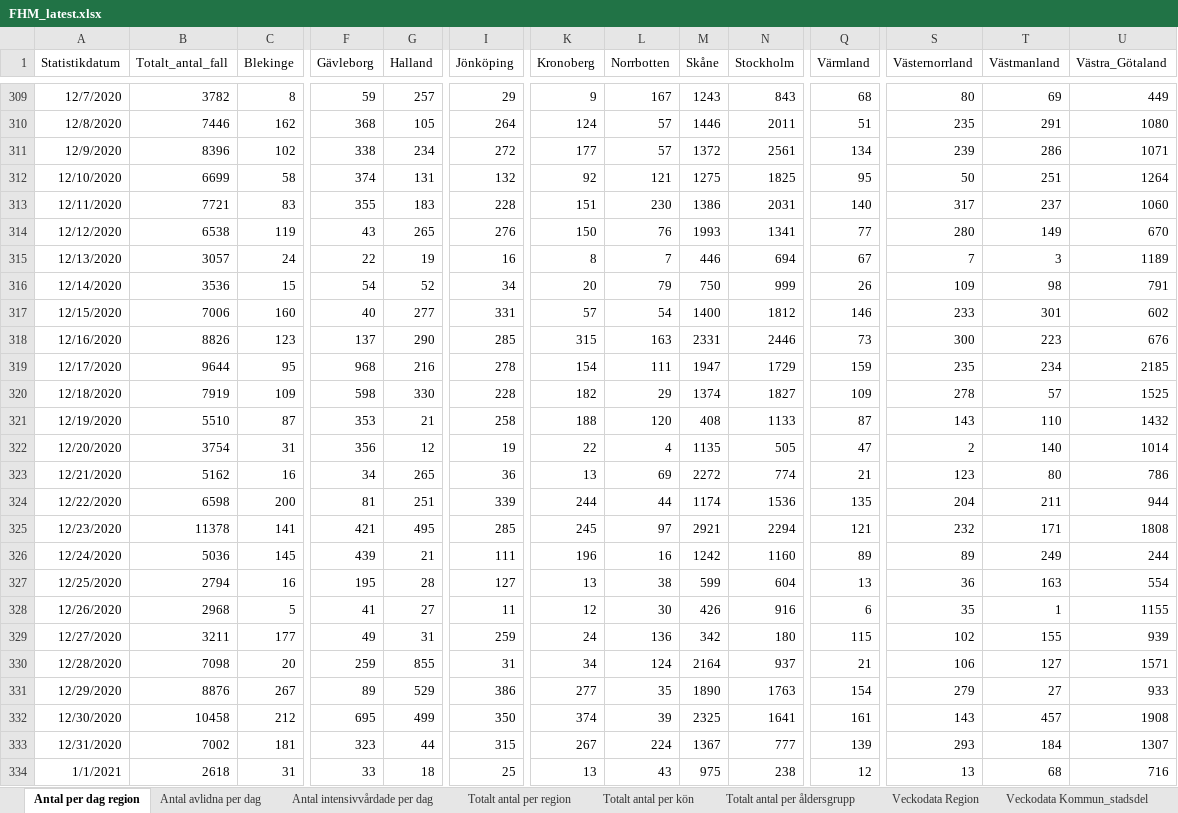
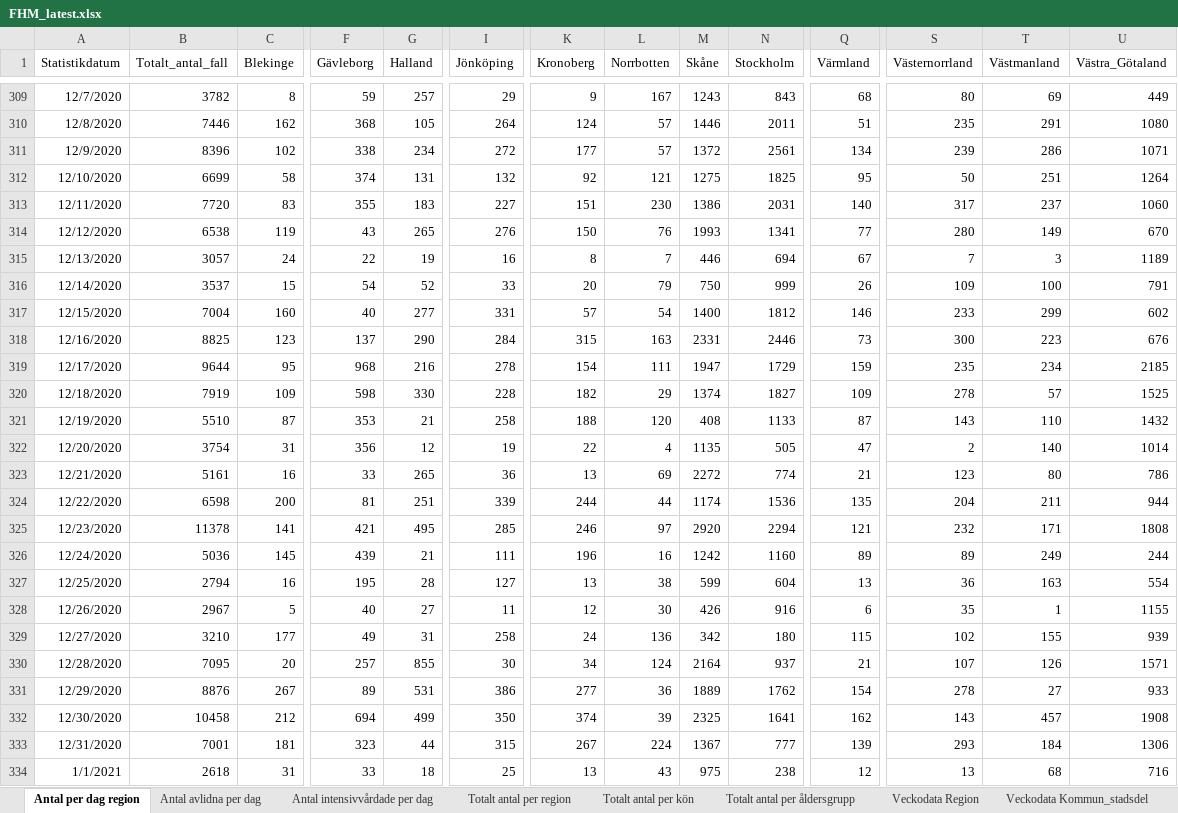
Before and after one commit to adamaltmejd/sse_cern, an Excel workbook: data/FHM/FHM_latest.xlsx, sheet Antal per dag region, drawn as a sheet; only a part is shown, gaps mark what is left out; values as stored, in another font and other column widths than the file's, no borders; the diff covers the shown part only; the diff names each change by its address in the sheet, - before the commit and + after, or states it on an @@ line.

```diff
--- a/data/FHM/FHM_latest.xlsx (sheet Antal per dag region)
+++ b/data/FHM/FHM_latest.xlsx (sheet Antal per dag region)
-B313 (Totalt_antal_fall): 7721
+B313 (Totalt_antal_fall): 7720
-I313 (Jönköping): 228
+I313 (Jönköping): 227
-B316 (Totalt_antal_fall): 3536
+B316 (Totalt_antal_fall): 3537
-I316 (Jönköping): 34
+I316 (Jönköping): 33
-T316 (Västmanland): 98
+T316 (Västmanland): 100
-B317 (Totalt_antal_fall): 7006
+B317 (Totalt_antal_fall): 7004
-T317 (Västmanland): 301
+T317 (Västmanland): 299
-B318 (Totalt_antal_fall): 8826
+B318 (Totalt_antal_fall): 8825
-I318 (Jönköping): 285
+I318 (Jönköping): 284
-B323 (Totalt_antal_fall): 5162
+B323 (Totalt_antal_fall): 5161
-F323 (Gävleborg): 34
+F323 (Gävleborg): 33
-K325 (Kronoberg): 245
+K325 (Kronoberg): 246
-M325 (Skåne): 2921
+M325 (Skåne): 2920
-B328 (Totalt_antal_fall): 2968
+B328 (Totalt_antal_fall): 2967
-F328 (Gävleborg): 41
+F328 (Gävleborg): 40
-B329 (Totalt_antal_fall): 3211
+B329 (Totalt_antal_fall): 3210
-I329 (Jönköping): 259
+I329 (Jönköping): 258
-B330 (Totalt_antal_fall): 7098
+B330 (Totalt_antal_fall): 7095
-F330 (Gävleborg): 259
+F330 (Gävleborg): 257
-I330 (Jönköping): 31
+I330 (Jönköping): 30
-S330 (Västernorrland): 106
+S330 (Västernorrland): 107
-T330 (Västmanland): 127
+T330 (Västmanland): 126
-G331 (Halland): 529
+G331 (Halland): 531
-L331 (Norrbotten): 35
+L331 (Norrbotten): 36
-M331 (Skåne): 1890
+M331 (Skåne): 1889
-N331 (Stockholm): 1763
+N331 (Stockholm): 1762
-S331 (Västernorrland): 279
+S331 (Västernorrland): 278
-F332 (Gävleborg): 695
+F332 (Gävleborg): 694
-Q332 (Värmland): 161
+Q332 (Värmland): 162
-B333 (Totalt_antal_fall): 7002
+B333 (Totalt_antal_fall): 7001
-U333 (Västra_Götaland): 1307
+U333 (Västra_Götaland): 1306
```
Also changed, not shown: 1 added row and 42 edited cells elsewhere in this sheet, sheet Totalt antal per region, sheet Antal avlidna per dag, sheet Totalt antal per åldersgrupp, sheet Antal intensivvårdade per dag, sheet Totalt antal per kön, other sheet tabs, 1 other file.
